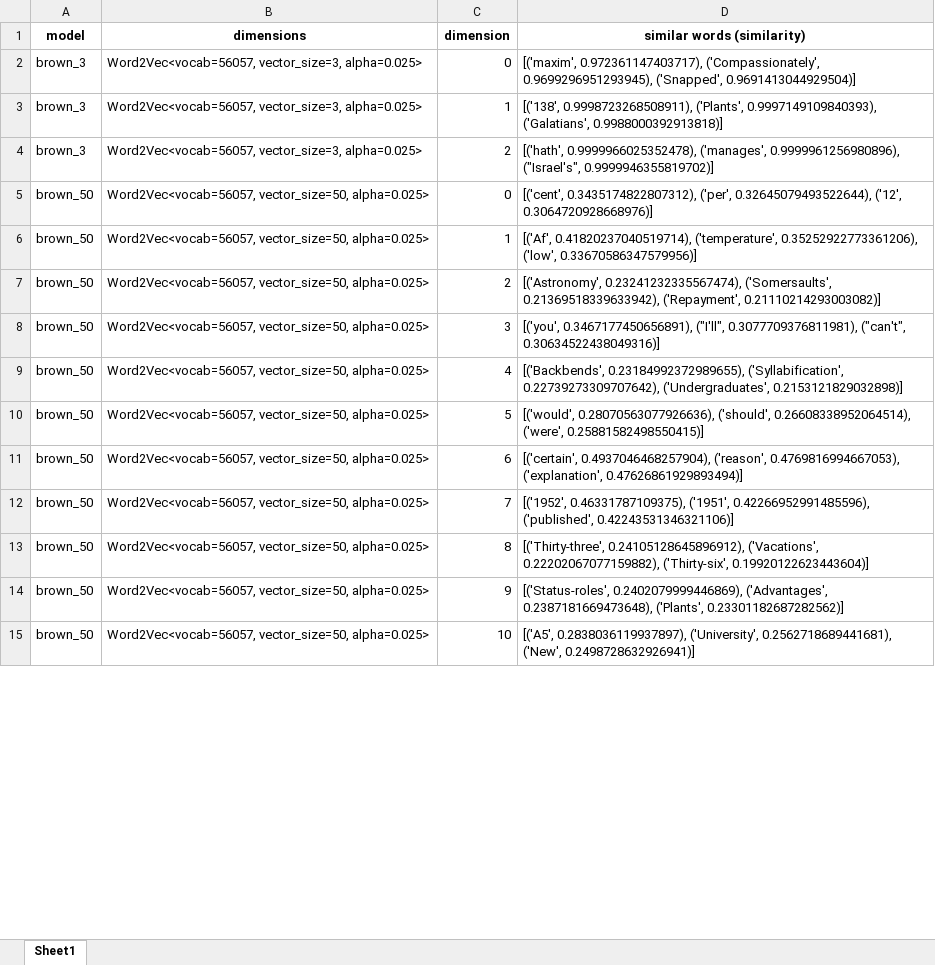
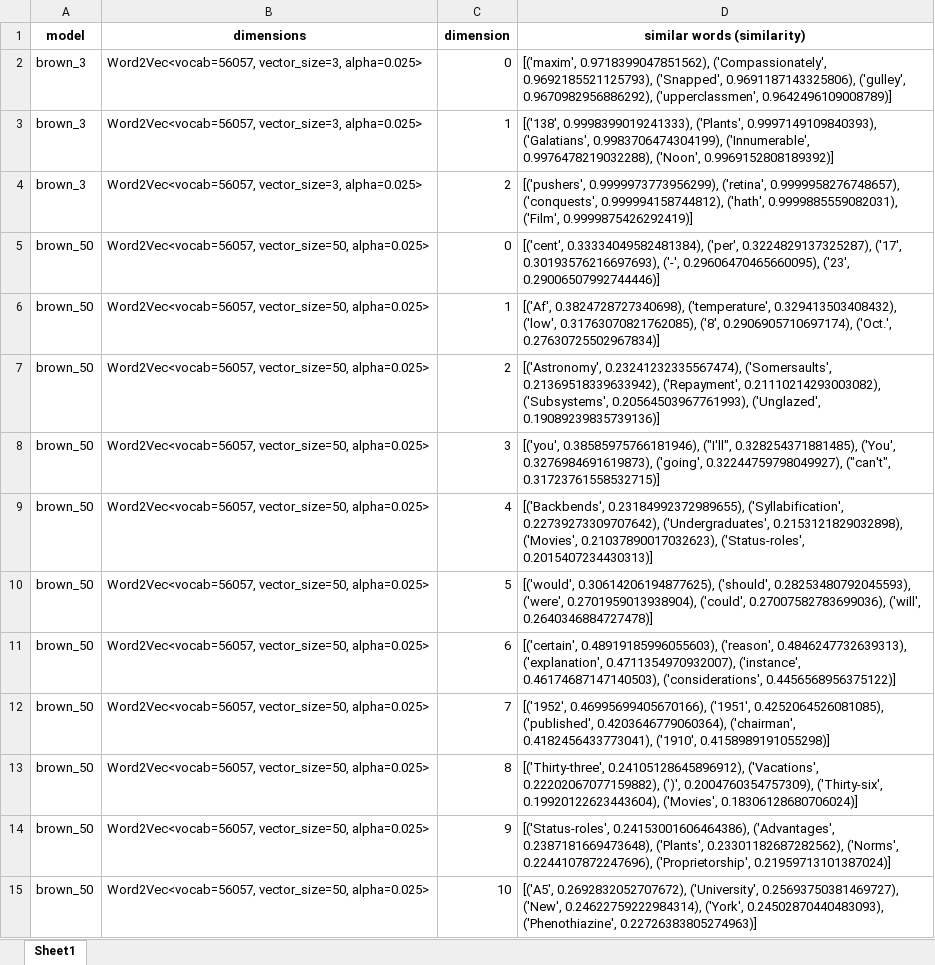
Before and after one commit to DanielJMWilliams/PolysemanticUniversality, an Excel workbook: output.xlsx, sheet Sheet1, drawn as a sheet; only a part is shown; values as stored, in another font and other column widths than the file's, no borders; the diff covers the shown part only; the diff names each change by its address in the sheet, - before the commit and + after, or states it on an @@ line.

Commit message:
common words

```diff
--- a/output.xlsx (sheet Sheet1)
+++ b/output.xlsx (sheet Sheet1)
-D2 (similar words (similarity)): [('maxim', 0.972361147403717), ('Compassionately', 0.9699296951293945), ('Snapped', 0.9691413044929504)]
+D2 (similar words (similarity)): [('maxim', 0.9718399047851562), ('Compassionately', 0.9692185521125793), ('Snapped', 0.9691187143325806), ('gulley', 0.9670982956886292), ('upperclassmen', 0.9642496109008789)]
-D3 (similar words (similarity)): [('138', 0.9998723268508911), ('Plants', 0.9997149109840393), ('Galatians', 0.9988000392913818)]
+D3 (similar words (similarity)): [('138', 0.9998399019241333), ('Plants', 0.9997149109840393), ('Galatians', 0.9983706474304199), ('Innumerable', 0.9976478219032288), ('Noon', 0.9969152808189392)]
-D4 (similar words (similarity)): [('hath', 0.9999966025352478), ('manages', 0.9999961256980896), ("Israel's", 0.9999946355819702)]
+D4 (similar words (similarity)): [('pushers', 0.9999973773956299), ('retina', 0.9999958276748657), ('conquests', 0.999994158744812), ('hath', 0.9999885559082031), ('Film', 0.9999875426292419)]
-D5 (similar words (similarity)): [('cent', 0.3435174822807312), ('per', 0.32645079493522644), ('12', 0.3064720928668976)]
+D5 (similar words (similarity)): [('cent', 0.33334049582481384), ('per', 0.3224829137325287), ('17', 0.30193576216697693), ('-', 0.29606470465660095), ('23', 0.29006507992744446)]
-D6 (similar words (similarity)): [('Af', 0.41820237040519714), ('temperature', 0.35252922773361206), ('low', 0.33670586347579956)]
+D6 (similar words (similarity)): [('Af', 0.3824728727340698), ('temperature', 0.329413503408432), ('low', 0.31763070821762085), ('8', 0.2906905710697174), ('Oct.', 0.27630725502967834)]
-D7 (similar words (similarity)): …0.21369518339633942), ('Repayment', 0.21110214293003082)]
+D7 (similar words (similarity)): …0.21369518339633942), ('Repayment', 0.21110214293003082), ('Subsystems', 0.20564503967761993), ('Unglazed', 0.19089239835739136)]
-D8 (similar words (similarity)): [('you', 0.3467177450656891), ("I'll", 0.3077709376811981), ("can't", 0.30634522438049316)]
+D8 (similar words (similarity)): [('you', 0.38585975766181946), ("I'll", 0.328254371881485), ('You', 0.3276984691619873), ('going', 0.32244759798049927), ("can't", 0.31723761558532715)]
-D9 (similar words (similarity)): …0.22739273309707642), ('Undergraduates', 0.2153121829032898)]
+D9 (similar words (similarity)): …0.22739273309707642), ('Undergraduates', 0.2153121829032898), ('Movies', 0.21037890017032623), ('Status-roles', 0.2015407234430313)]
-D10 (similar words (similarity)): [('would', 0.28070563077926636), ('should', 0.26608338952064514), ('were', 0.25881582498550415)]
+D10 (similar words (similarity)): [('would', 0.30614206194877625), ('should', 0.28253480792045593), ('were', 0.2701959013938904), ('could', 0.27007582783699036), ('will', 0.2640346884727478)]
-D11 (similar words (similarity)): [('certain', 0.4937046468257904), ('reason', 0.4769816994667053), ('explanation', 0.47626861929893494)]
+D11 (similar words (similarity)): [('certain', 0.48919185996055603), ('reason', 0.4846247732639313), ('explanation', 0.4711354970932007), ('instance', 0.46174687147140503), ('considerations', 0.4456568956375122)]
-D12 (similar words (similarity)): [('1952', 0.46331787109375), ('1951', 0.42266952991485596), ('published', 0.42243531346321106)]
+D12 (similar words (similarity)): [('1952', 0.46995699405670166), ('1951', 0.4252064526081085), ('published', 0.4203646779060364), ('chairman', 0.4182456433773041), ('1910', 0.4158989191055298)]
-D13 (similar words (similarity)): …('Vacations', 0.22202067077159882), ('Thirty-six', 0.19920122623443604)]
+D13 (similar words (similarity)): …('Vacations', 0.22202067077159882), (')', 0.2004760354757309), ('Thirty-six', 0.19920122623443604), ('Movies', 0.18306128680706024)]
-D14 (similar words (similarity)): [('Status-roles', 0.2402079999446869), ('Advantages', 0.2387181669473648), ('Plants', 0.23301182687282562)]
+D14 (similar words (similarity)): [('Status-roles', 0.24153001606464386), ('Advantages', 0.2387181669473648), ('Plants', 0.23301182687282562), ('Norms', 0.2244107872247696), ('Proprietorship', 0.21959713101387024)]
-D15 (similar words (similarity)): [('A5', 0.2838036119937897), ('University', 0.2562718689441681), ('New', 0.2498728632926941)]
+D15 (similar words (similarity)): [('A5', 0.2692832052707672), ('University', 0.25693750381469727), ('New', 0.24622759222984314), ('York', 0.24502870440483093), ('Phenothiazine', 0.22726383805274963)]
```
Also changed, not shown: other rows of this sheet, 1 other file.
